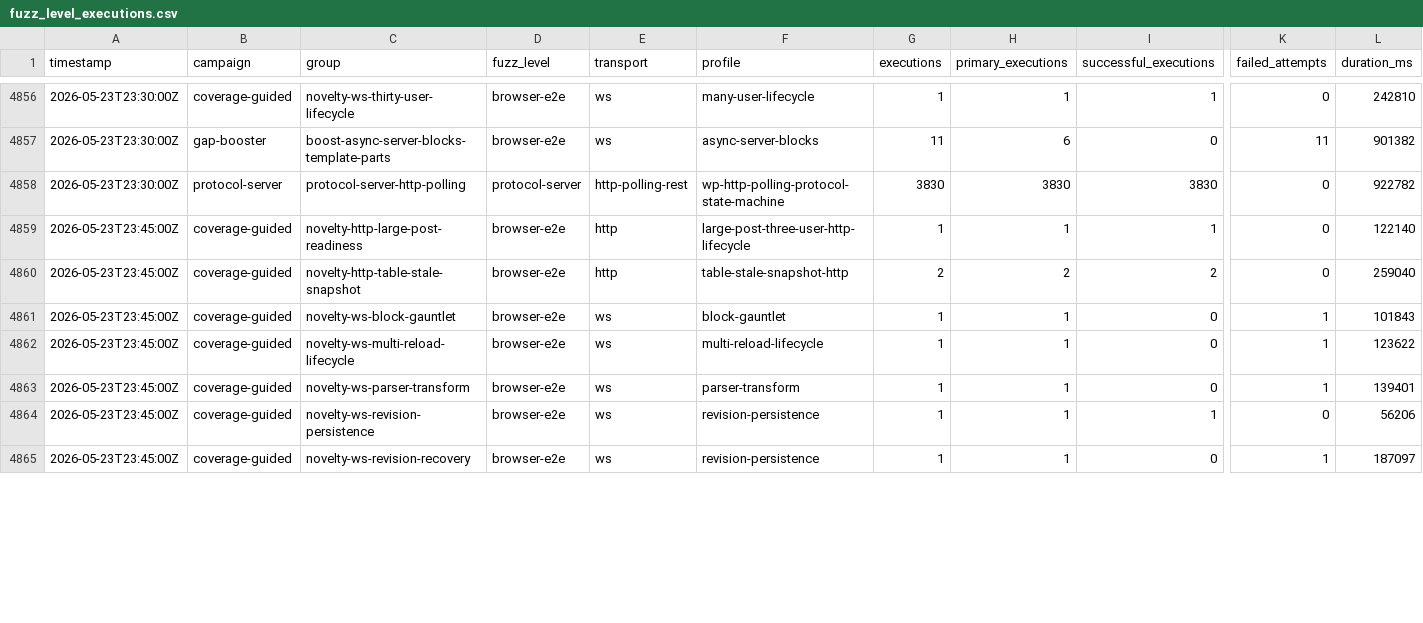
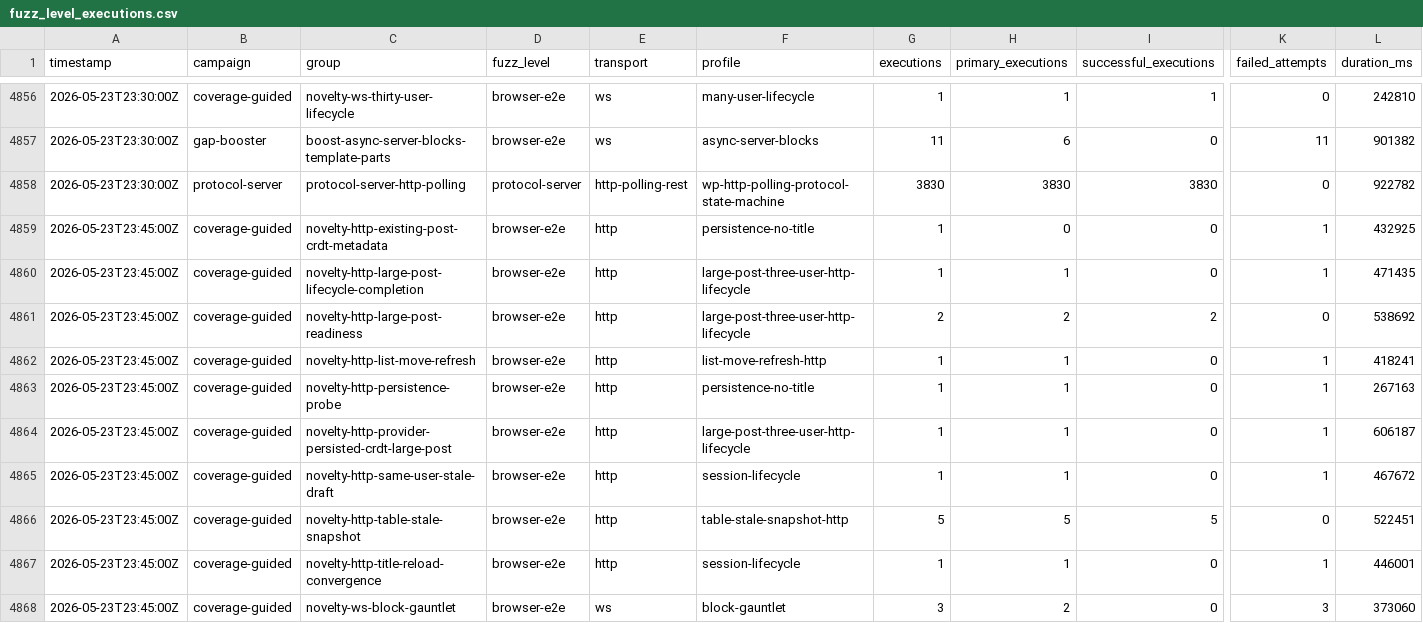
Before and after one commit to danluu/gutenberg, a CSV file: docs/explanations/architecture/rtc-jetstream2-fuzz-trends-20260515/data/fuzz_level_executions.csv, drawn as a sheet; only a part is shown, gaps mark what is left out; addresses are those after the commit; rows hold the shown columns only; the diff covers the shown part only; the diff names each change by its address in the sheet, - before the commit and + after, or states it on an @@ line.

```diff
--- a/docs/explanations/architecture/rtc-jetstream2-fuzz-trends-20260515/data/fuzz_level_executions.csv
+++ b/docs/explanations/architecture/rtc-jetstream2-fuzz-trends-20260515/data/fuzz_level_executions.csv
+row 4859: 2026-05-23T23:45:00Z | coverage-guided | novelty-http-existing-post-crdt-metadata | browser-e2e | http | persistence-no-title | 1 | 0 | 0 | 1 | 432925
-C4860 (group): novelty-http-large-post-readiness
+C4860 (group): novelty-http-large-post-lifecycle-completion
-I4860 (successful_executions): 1
+I4860 (successful_executions): 0
-K4860 (failed_attempts): 0
+K4860 (failed_attempts): 1
-L4860 (duration_ms): 122140
+L4860 (duration_ms): 471435
-C4861 (group): novelty-http-table-stale-snapshot
+C4861 (group): novelty-http-large-post-readiness
-F4861 (profile): table-stale-snapshot-http
+F4861 (profile): large-post-three-user-http-lifecycle
-L4861 (duration_ms): 259040
+L4861 (duration_ms): 538692
-C4862 (group): novelty-ws-block-gauntlet
+C4862 (group): novelty-http-list-move-refresh
-E4862:E4865 (transport): ws
+E4862:E4865 (transport): http
-F4862 (profile): block-gauntlet
+F4862 (profile): list-move-refresh-http
-L4862 (duration_ms): 101843
+L4862 (duration_ms): 418241
-C4863 (group): novelty-ws-multi-reload-lifecycle
+C4863 (group): novelty-http-persistence-probe
-F4863 (profile): multi-reload-lifecycle
+F4863 (profile): persistence-no-title
-L4863 (duration_ms): 123622
+L4863 (duration_ms): 267163
-C4864 (group): novelty-ws-parser-transform
+C4864 (group): novelty-http-provider-persisted-crdt-large-post
-F4864 (profile): parser-transform
+F4864 (profile): large-post-three-user-http-lifecycle
-L4864 (duration_ms): 139401
+L4864 (duration_ms): 606187
-C4865 (group): novelty-ws-revision-persistence
+C4865 (group): novelty-http-same-user-stale-draft
-F4865 (profile): revision-persistence
+F4865 (profile): session-lifecycle
-I4865 (successful_executions): 1
+I4865 (successful_executions): 0
-K4865 (failed_attempts): 0
+K4865 (failed_attempts): 1
-L4865 (duration_ms): 56206
+L4865 (duration_ms): 467672
+row 4866: 2026-05-23T23:45:00Z | coverage-guided | novelty-http-table-stale-snapshot | browser-e2e | http | table-stale-snapshot-http | 5 | 5 | 5 | 0 | 522451
-C4867 (group): novelty-ws-revision-recovery
+C4867 (group): novelty-http-title-reload-convergence
-E4867 (transport): ws
+E4867 (transport): http
-F4867 (profile): revision-persistence
+F4867 (profile): session-lifecycle
-L4867 (duration_ms): 187097
+L4867 (duration_ms): 446001
+row 4868: 2026-05-23T23:45:00Z | coverage-guided | novelty-ws-block-gauntlet | browser-e2e | ws | block-gauntlet | 3 | 2 | 0 | 3 | 373060
```
Also changed, not shown: 5 added rows and 20 edited cells elsewhere in this file, docs/explanations/architecture/rtc-jetstream2-fuzz-trends-20260515/data/bug_effectiveness_by_profile.csv, docs/explanations/architecture/rtc-jetstream2-fuzz-trends-20260515/data/bug_output_effectiveness_by_profile.csv, 55 other files.
